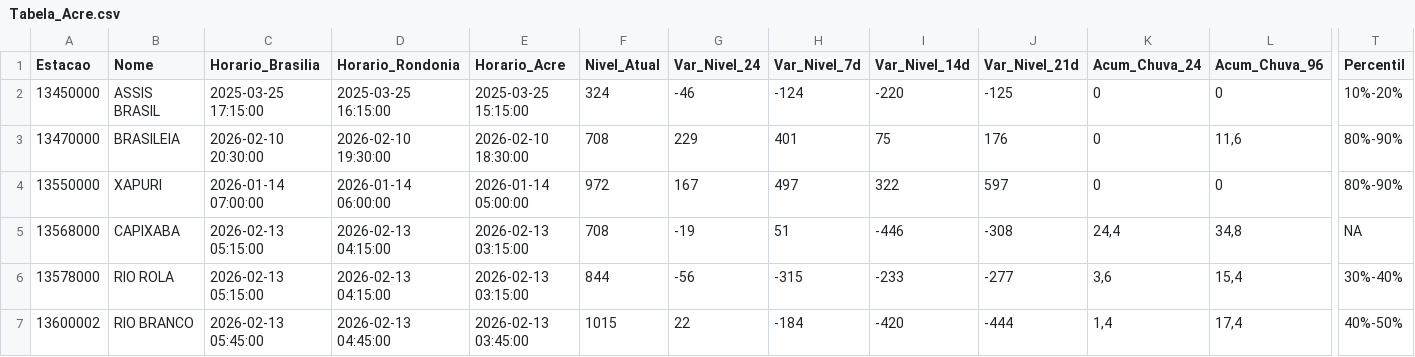
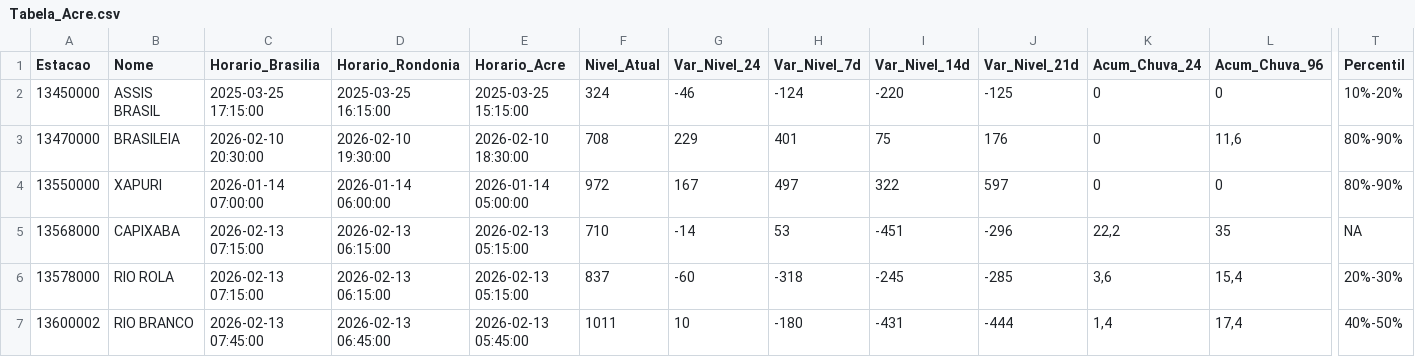
Before and after one commit to msuassuna/sah, a CSV file: tabelas/Tabela_Acre.csv, drawn as a sheet; only a part is shown, gaps mark what is left out; the diff names each change by its address in the sheet, - before the commit and + after, or states it on an @@ line.

```diff
--- a/tabelas/Tabela_Acre.csv
+++ b/tabelas/Tabela_Acre.csv
-C5:C6 (Horario_Brasilia): 2026-02-13 05:15:00
+C5:C6 (Horario_Brasilia): 2026-02-13 07:15:00
-D5:D6 (Horario_Rondonia): 2026-02-13 04:15:00
+D5:D6 (Horario_Rondonia): 2026-02-13 06:15:00
-E5:E6 (Horario_Acre): 2026-02-13 03:15:00
+E5:E6 (Horario_Acre): 2026-02-13 05:15:00
-F5 (Nivel_Atual): 708
+F5 (Nivel_Atual): 710
-G5 (Var_Nivel_24): -19
+G5 (Var_Nivel_24): -14
-H5 (Var_Nivel_7d): 51
+H5 (Var_Nivel_7d): 53
-I5 (Var_Nivel_14d): -446
+I5 (Var_Nivel_14d): -451
-J5 (Var_Nivel_21d): -308
+J5 (Var_Nivel_21d): -296
-K5 (Acum_Chuva_24): 24,4
+K5 (Acum_Chuva_24): 22,2
-L5 (Acum_Chuva_96): 34,8
+L5 (Acum_Chuva_96): 35
-F6 (Nivel_Atual): 844
+F6 (Nivel_Atual): 837
-G6 (Var_Nivel_24): -56
+G6 (Var_Nivel_24): -60
-H6 (Var_Nivel_7d): -315
+H6 (Var_Nivel_7d): -318
-I6 (Var_Nivel_14d): -233
+I6 (Var_Nivel_14d): -245
-J6 (Var_Nivel_21d): -277
+J6 (Var_Nivel_21d): -285
-T6 (Percentil): 30%-40%
+T6 (Percentil): 20%-30%
-C7 (Horario_Brasilia): 2026-02-13 05:45:00
+C7 (Horario_Brasilia): 2026-02-13 07:45:00
-D7 (Horario_Rondonia): 2026-02-13 04:45:00
+D7 (Horario_Rondonia): 2026-02-13 06:45:00
-E7 (Horario_Acre): 2026-02-13 03:45:00
+E7 (Horario_Acre): 2026-02-13 05:45:00
-F7 (Nivel_Atual): 1015
+F7 (Nivel_Atual): 1011
-G7 (Var_Nivel_24): 22
+G7 (Var_Nivel_24): 10
-H7 (Var_Nivel_7d): -184
+H7 (Var_Nivel_7d): -180
-I7 (Var_Nivel_14d): -420
+I7 (Var_Nivel_14d): -431
```
Also changed, not shown: tabelas/Tabela_Branco.csv, tabelas/Tabela_Doce.csv, 18 other files.
